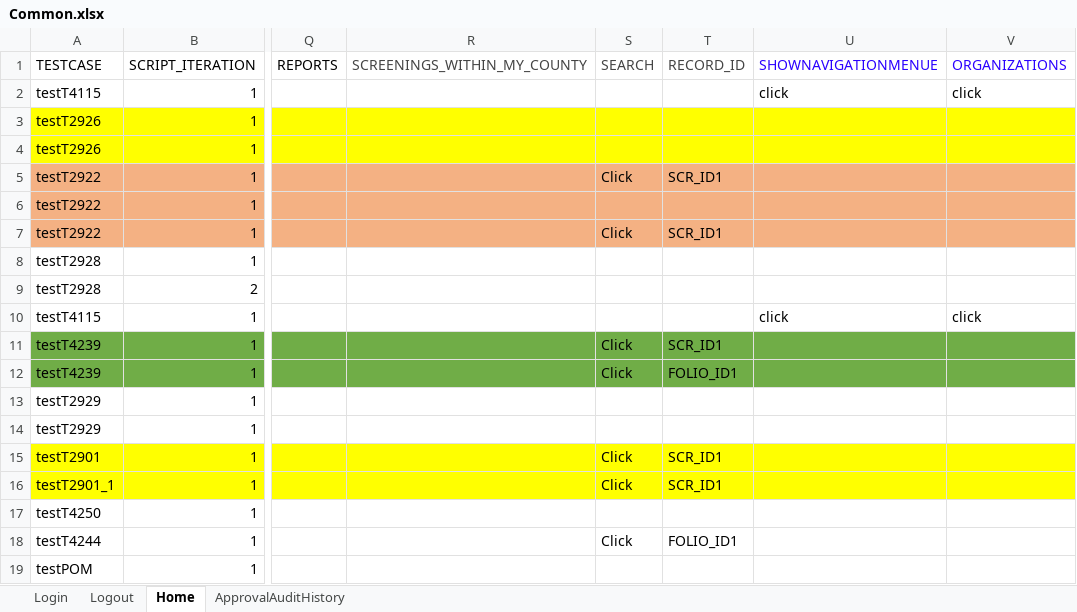
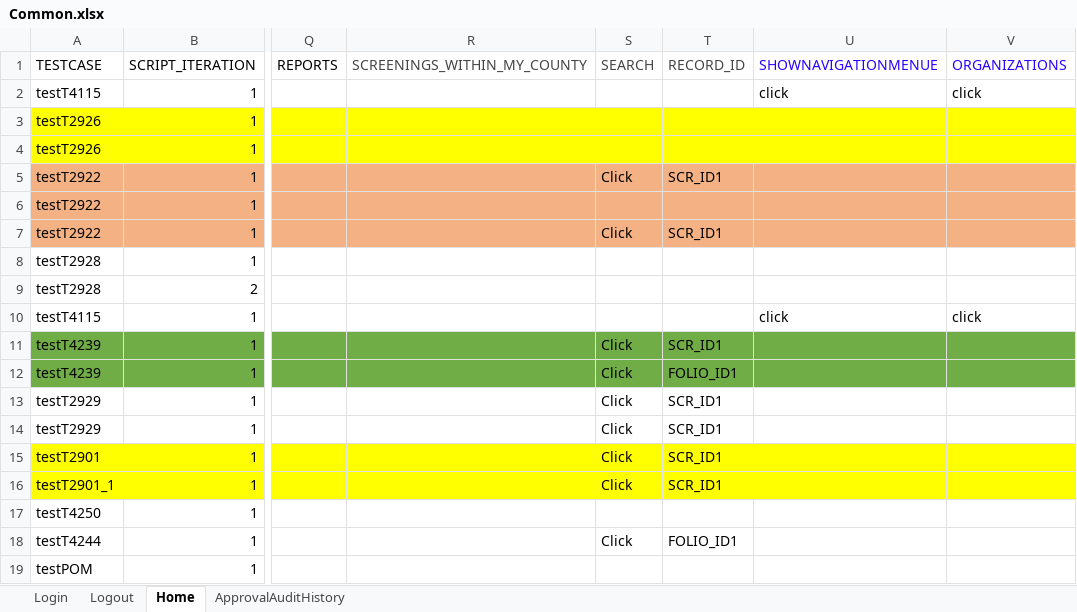
Before and after one commit to priya-singh4/POMExcelData, an Excel workbook: Common.xlsx, sheet Home, drawn as a sheet; only a part is shown, gaps mark what is left out; values as stored, in another font and other column widths than the file's, no borders; the diff names each change by its address in the sheet, - before the commit and + after, or states it on an @@ line.

Commit message:
Add files via upload

```diff
--- a/Common.xlsx (sheet Home)
+++ b/Common.xlsx (sheet Home)
-S13:S14 (SEARCH): (empty)
+S13:S14 (SEARCH): Click
-T13:T14 (RECORD_ID): (empty)
+T13:T14 (RECORD_ID): SCR_ID1
```
